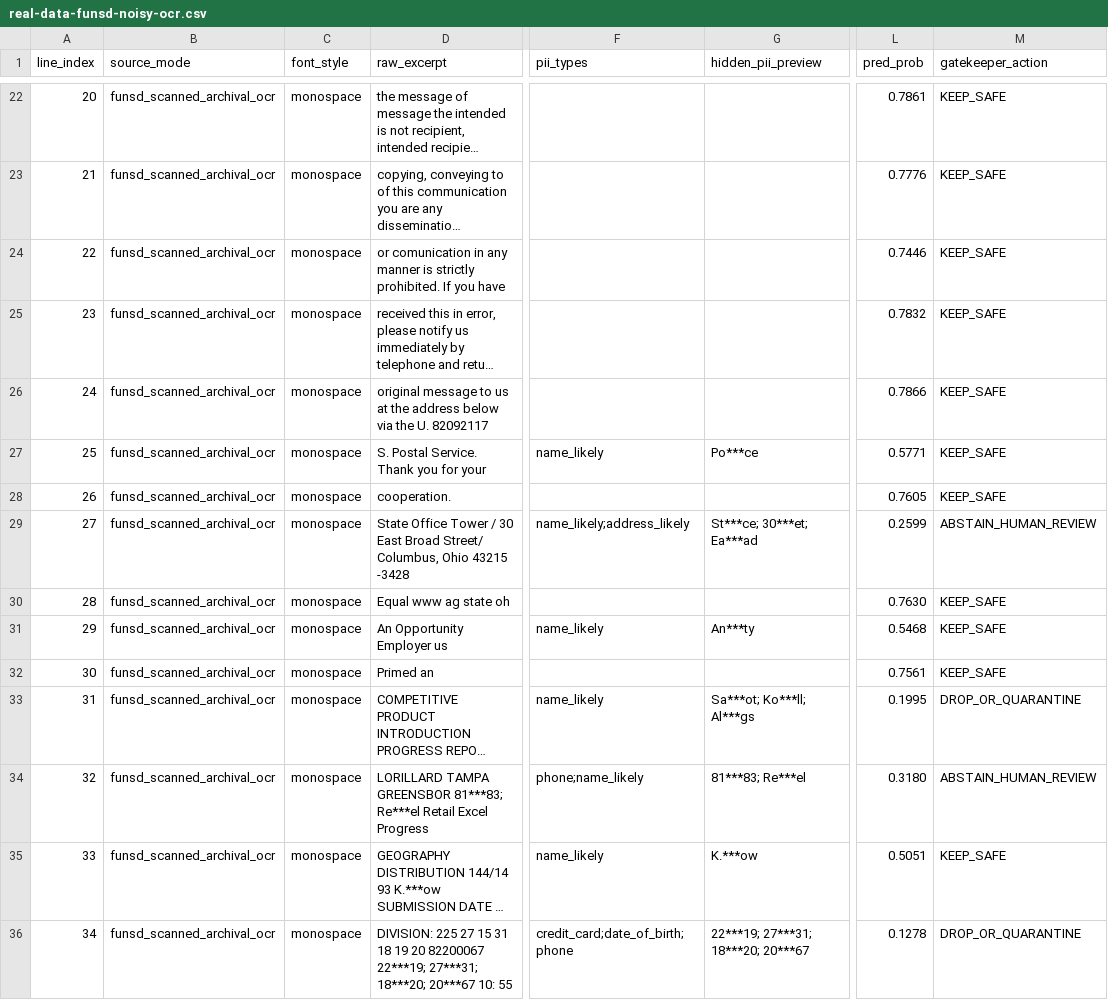
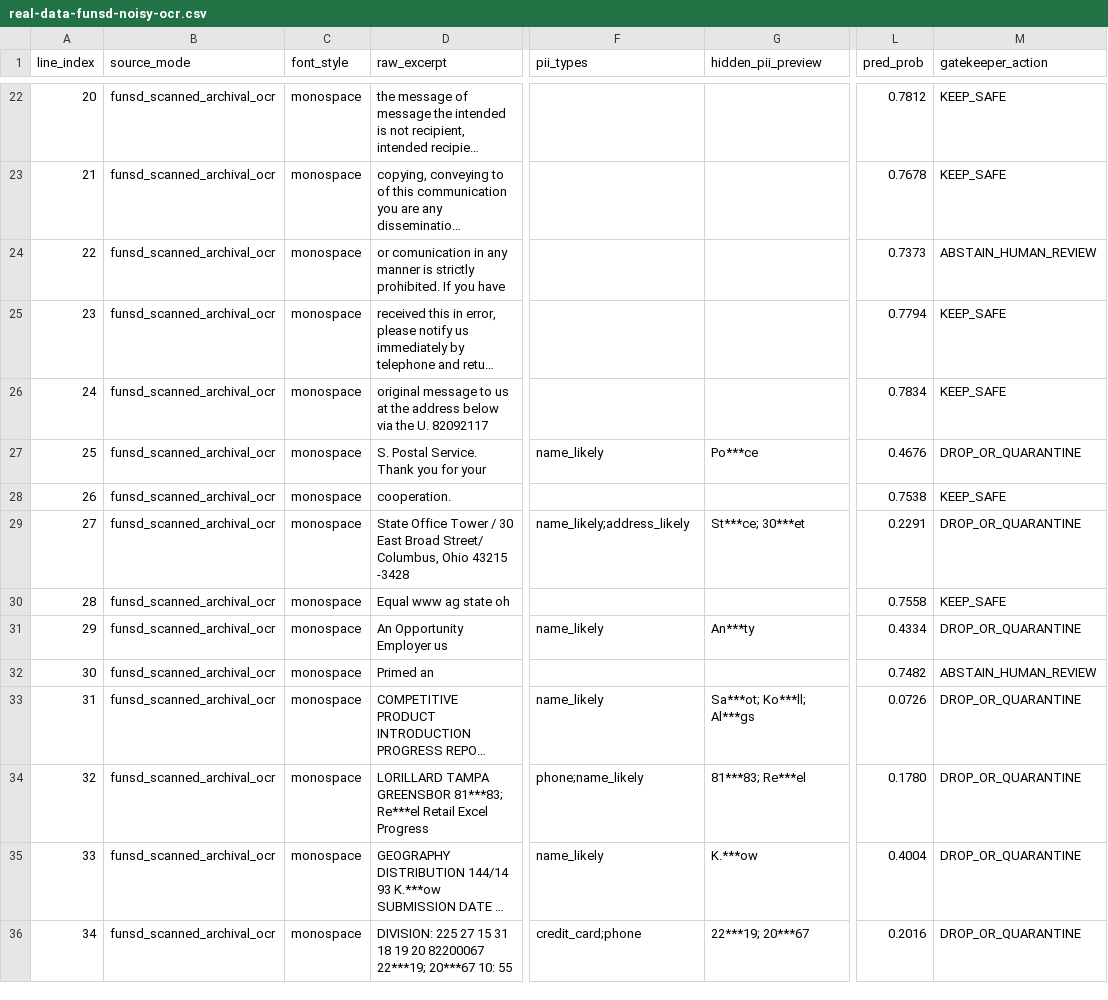
Before and after one commit to gegearsyah/verisieve, a CSV file: results/real-data-funsd-noisy-ocr.csv, drawn as a sheet; only a part is shown, gaps mark what is left out; long unchanged cells end in …; the diff covers the shown part only; the diff names each change by its address in the sheet, - before the commit and + after, or states it on an @@ line.

```diff
--- a/results/real-data-funsd-noisy-ocr.csv
+++ b/results/real-data-funsd-noisy-ocr.csv
-L22 (pred_prob): 0.7861
+L22 (pred_prob): 0.7812
-L23 (pred_prob): 0.7776
+L23 (pred_prob): 0.7678
-L24 (pred_prob): 0.7446
+L24 (pred_prob): 0.7373
-M24 (gatekeeper_action): KEEP_SAFE
+M24 (gatekeeper_action): ABSTAIN_HUMAN_REVIEW
-L25 (pred_prob): 0.7832
+L25 (pred_prob): 0.7794
-L26 (pred_prob): 0.7866
+L26 (pred_prob): 0.7834
-L27 (pred_prob): 0.5771
+L27 (pred_prob): 0.4676
-M27 (gatekeeper_action): KEEP_SAFE
+M27 (gatekeeper_action): DROP_OR_QUARANTINE
-L28 (pred_prob): 0.7605
+L28 (pred_prob): 0.7538
-G29 (hidden_pii_preview): St***ce; 30***et; Ea***ad
+G29 (hidden_pii_preview): St***ce; 30***et
-L29 (pred_prob): 0.2599
+L29 (pred_prob): 0.2291
-M29 (gatekeeper_action): ABSTAIN_HUMAN_REVIEW
+M29 (gatekeeper_action): DROP_OR_QUARANTINE
-L30 (pred_prob): 0.7630
+L30 (pred_prob): 0.7558
-L31 (pred_prob): 0.5468
+L31 (pred_prob): 0.4334
-M31 (gatekeeper_action): KEEP_SAFE
+M31 (gatekeeper_action): DROP_OR_QUARANTINE
-L32 (pred_prob): 0.7561
+L32 (pred_prob): 0.7482
-M32 (gatekeeper_action): KEEP_SAFE
+M32 (gatekeeper_action): ABSTAIN_HUMAN_REVIEW
-L33 (pred_prob): 0.1995
+L33 (pred_prob): 0.0726
-L34 (pred_prob): 0.3180
+L34 (pred_prob): 0.1780
-M34 (gatekeeper_action): ABSTAIN_HUMAN_REVIEW
+M34 (gatekeeper_action): DROP_OR_QUARANTINE
-L35 (pred_prob): 0.5051
+L35 (pred_prob): 0.4004
-M35 (gatekeeper_action): KEEP_SAFE
+M35 (gatekeeper_action): DROP_OR_QUARANTINE
-D36 (raw_excerpt): …82200067 22***19; 27***31; 18***20; 20***67 10:…
+D36 (raw_excerpt): …82200067 22***19; 20***67 10:…
-F36 (pii_types): credit_card;date_of_birth;phone
+F36 (pii_types): credit_card;phone
-G36 (hidden_pii_preview): 22***19; 27***31; 18***20; 20***67
+G36 (hidden_pii_preview): 22***19; 20***67
-L36 (pred_prob): 0.1278
+L36 (pred_prob): 0.2016
```
Also changed, not shown: 44 edited cells elsewhere in this file, results/real-data-pmc-pdf.csv, 21 other files.
